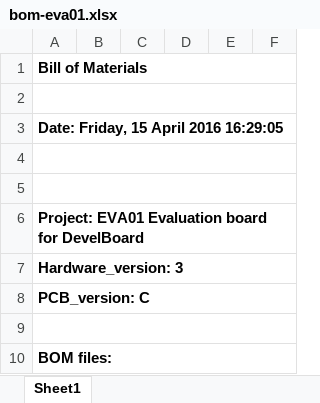
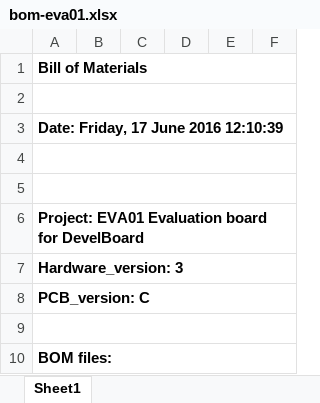
Before and after one commit to DevelBoard/eva, an Excel workbook: Assembly/eva01/bom-eva01.xlsx, sheet Sheet1, drawn as a sheet; only a part is shown; values as stored, in another font and other column widths than the file's, no borders; the diff names each change by its address in the sheet, - before the commit and + after, or states it on an @@ line.

```diff
--- a/Assembly/eva01/bom-eva01.xlsx (sheet Sheet1)
+++ b/Assembly/eva01/bom-eva01.xlsx (sheet Sheet1)
-A3: Date: Friday, 15 April 2016 16:29:05
+A3: Date: Friday, 17 June 2016 12:10:39
```
Also changed, not shown: 22 other files.
